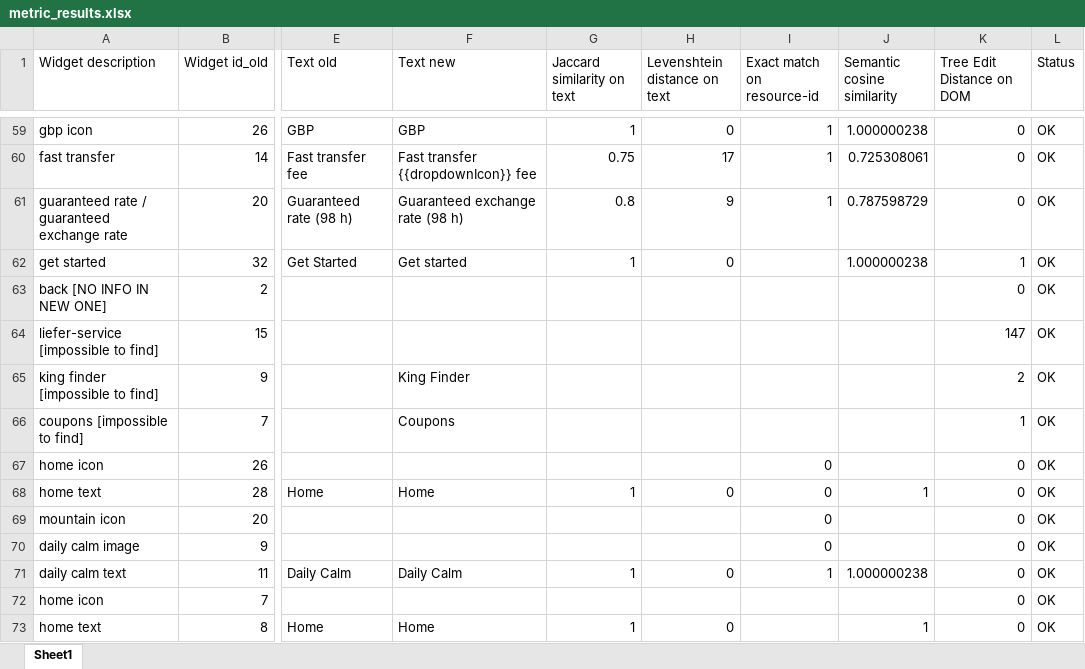
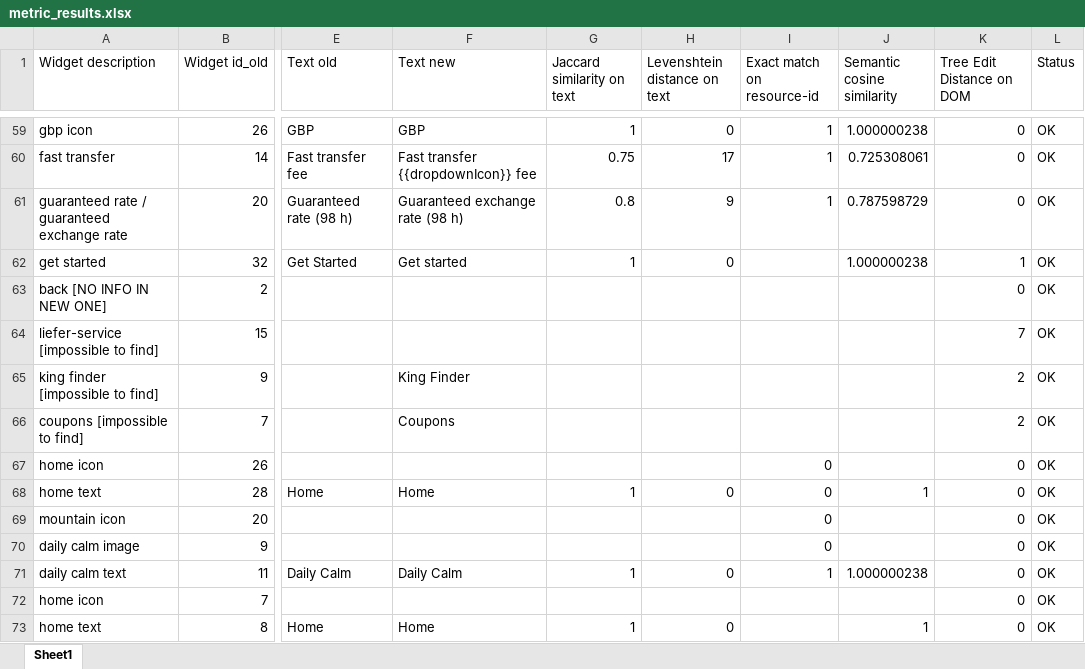
Before and after one commit to Royahp/Thesis, an Excel workbook: results/metric_results.xlsx, sheet Sheet1, drawn as a sheet; only a part is shown, gaps mark what is left out; values as stored, in another font and other column widths than the file's, no borders; the diff names each change by its address in the sheet, - before the commit and + after, or states it on an @@ line.

Commit message:
Fix XML matching

```diff
--- a/results/metric_results.xlsx (sheet Sheet1)
+++ b/results/metric_results.xlsx (sheet Sheet1)
-K64 (Tree Edit Distance on DOM): 147
+K64 (Tree Edit Distance on DOM): 7
-K66 (Tree Edit Distance on DOM): 1
+K66 (Tree Edit Distance on DOM): 2
```
Also changed, not shown: 2 other files.
